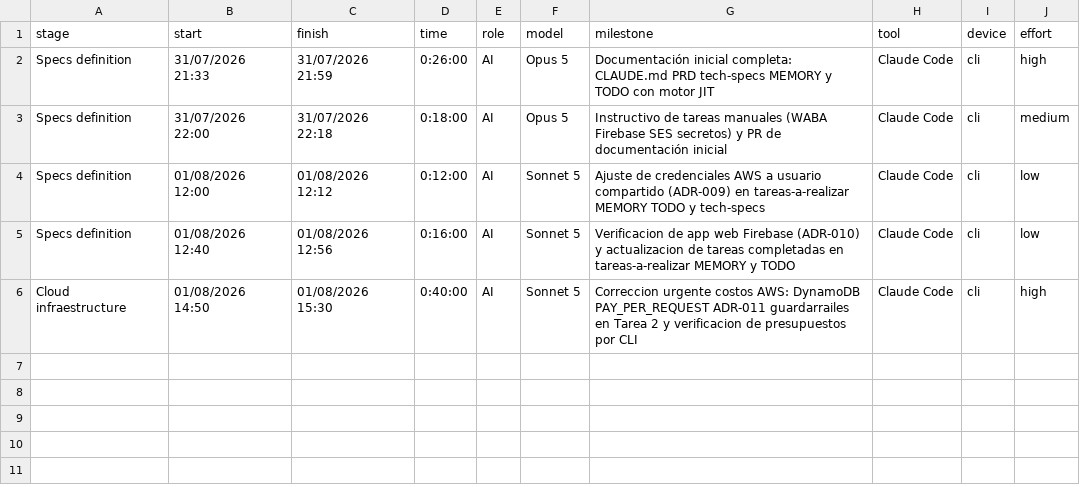
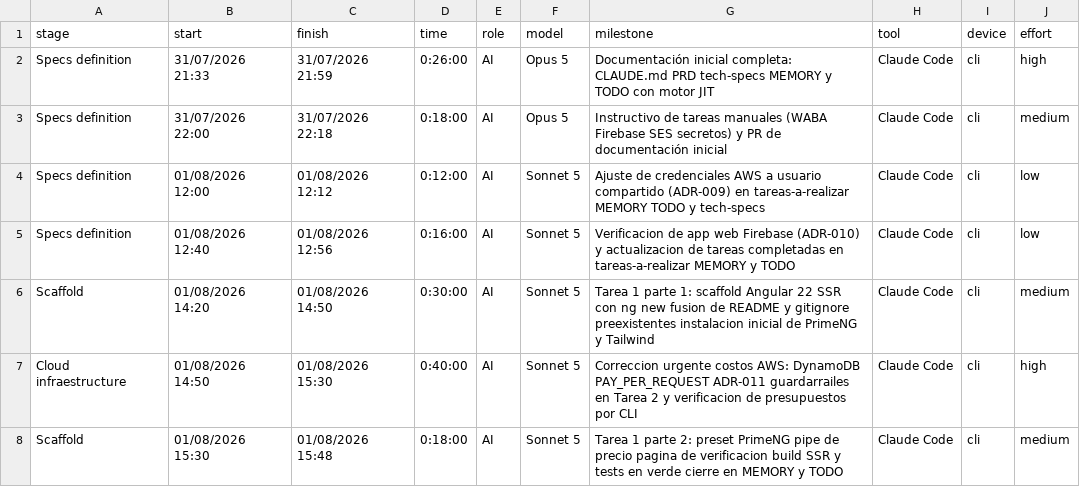
Before and after one commit to ocastelblanco/agora-letiende, a CSV file: docs/tracking.csv, drawn as a sheet.

```diff
--- a/docs/tracking.csv
+++ b/docs/tracking.csv
@@ -5,2 +5,4 @@ Specs definition,01/08/2026 12:00,01/08/2026 12:12,0:12:00,AI,Sonnet 5,Ajuste de
 Specs definition,01/08/2026 12:40,01/08/2026 12:56,0:16:00,AI,Sonnet 5,Verificacion de app web Firebase (ADR-010) y actualizacion de tareas completadas en tareas-a-realizar MEMORY y TODO,Claude Code,cli,low
+Scaffold,01/08/2026 14:20,01/08/2026 14:50,0:30:00,AI,Sonnet 5,Tarea 1 parte 1: scaffold Angular 22 SSR con ng new fusion de README y gitignore preexistentes instalacion inicial de PrimeNG y Tailwind,Claude Code,cli,medium
 Cloud infraestructure,01/08/2026 14:50,01/08/2026 15:30,0:40:00,AI,Sonnet 5,Correccion urgente costos AWS: DynamoDB PAY_PER_REQUEST ADR-011 guardarrailes en Tarea 2 y verificacion de presupuestos por CLI,Claude Code,cli,high
+Scaffold,01/08/2026 15:30,01/08/2026 15:48,0:18:00,AI,Sonnet 5,Tarea 1 parte 2: preset PrimeNG pipe de precio pagina de verificacion build SSR y tests en verde cierre en MEMORY y TODO,Claude Code,cli,medium
```
